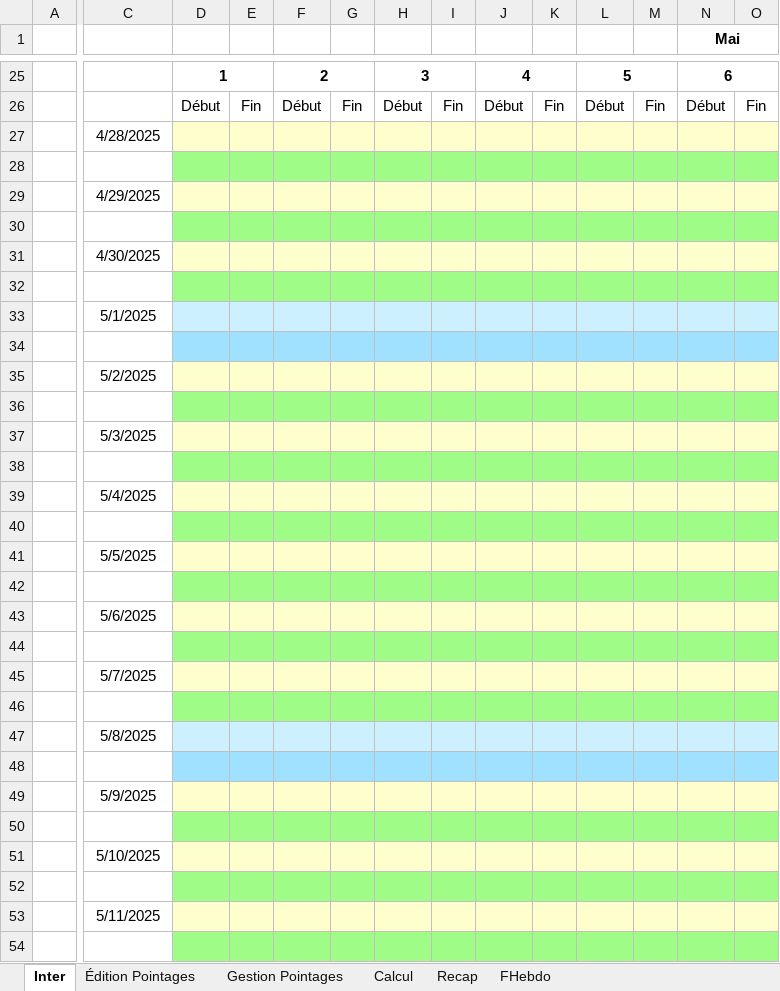
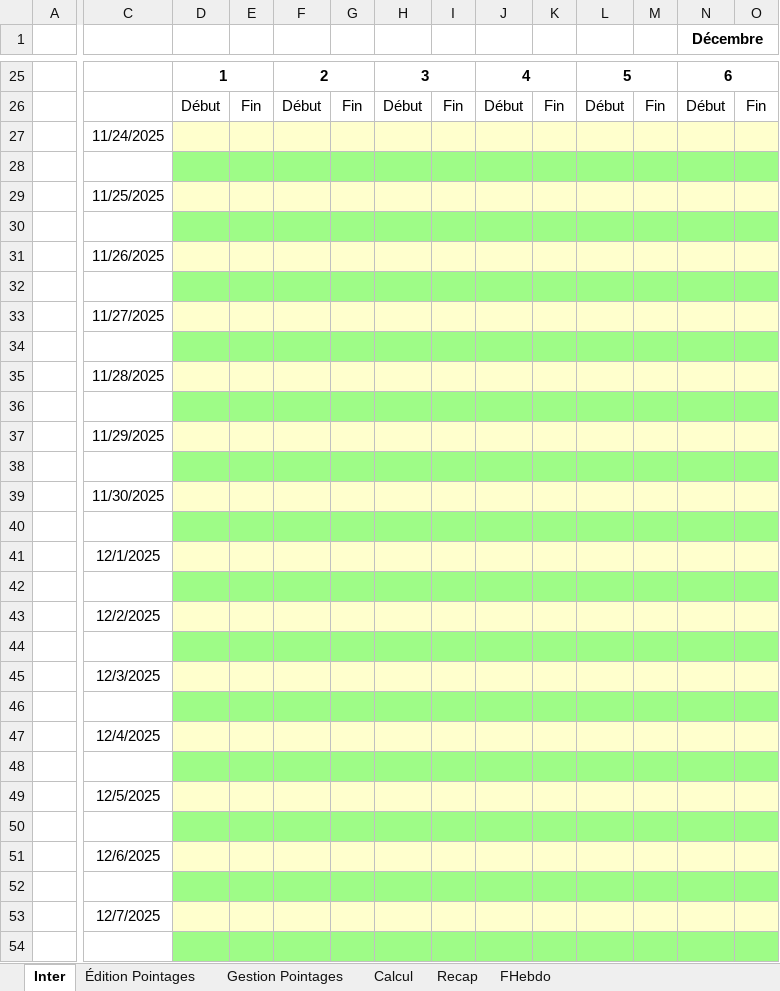
Before and after one commit to avigeilpro/PointagesXL, an Excel workbook: Pointages/Pointages_d.xlsm, sheet Inter, drawn as a sheet; only a part is shown, gaps mark what is left out; values as stored, in another font and other column widths than the file's, no borders; charts and pictures not drawn; the diff covers the shown part only; the diff names each change by its address in the sheet, - before the commit and + after, or states it on an @@ line.

```diff
--- a/Pointages/Pointages_d.xlsm (sheet Inter)
+++ b/Pointages/Pointages_d.xlsm (sheet Inter)
-N1: Mai
+N1: Décembre
-C27: 4/28/2025
+C27: 11/24/2025
-C29: 4/29/2025
+C29: 11/25/2025
-C31: 4/30/2025
+C31: 11/26/2025
-C33: 5/1/2025
+C33: 11/27/2025
-D33:O33 fill: #CDF0FF
+D33:O33 fill: #FFFFCD
-D34:O34 fill: #9FE1FF
+D34:O34 fill: #9EFC87
-C35: 5/2/2025
+C35: 11/28/2025
-C37: 5/3/2025
+C37: 11/29/2025
-C39: 5/4/2025
+C39: 11/30/2025
-C41: 5/5/2025
+C41: 12/1/2025
-C43: 5/6/2025
+C43: 12/2/2025
-C45: 5/7/2025
+C45: 12/3/2025
-C47: 5/8/2025
+C47: 12/4/2025
-D47:O47 fill: #CDF0FF
+D47:O47 fill: #FFFFCD
-D48:O48 fill: #9FE1FF
+D48:O48 fill: #9EFC87
-C49: 5/9/2025
+C49: 12/5/2025
-C51: 5/10/2025
+C51: 12/6/2025
-C53: 5/11/2025
+C53: 12/7/2025
```
Also changed, not shown: 6 added rows, 6 removed rows, 18 edited cells and cell formats elsewhere in this sheet, sheet Calcul, sheet Recap, sheet Gestion Pointages, formulas that keep their value, charts or pictures.
